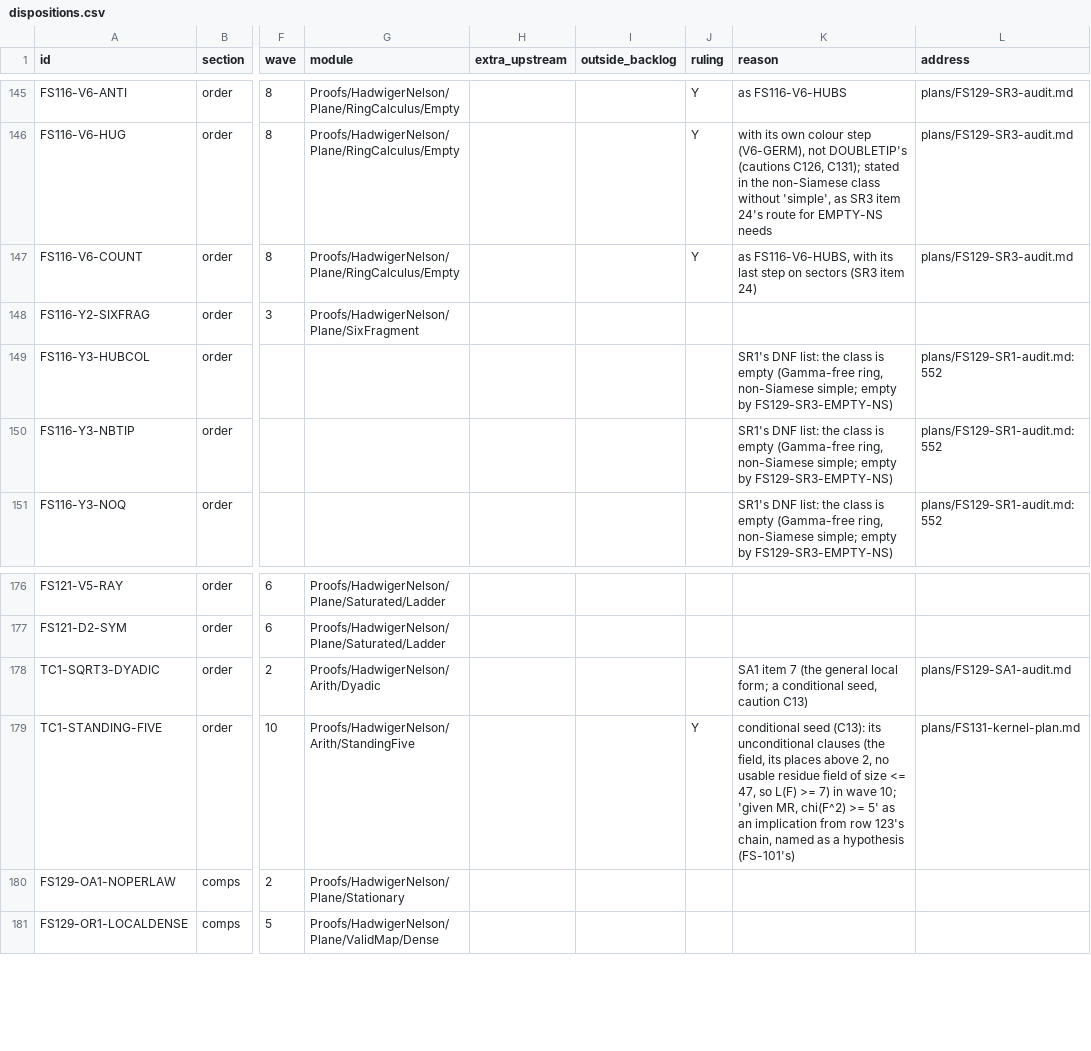
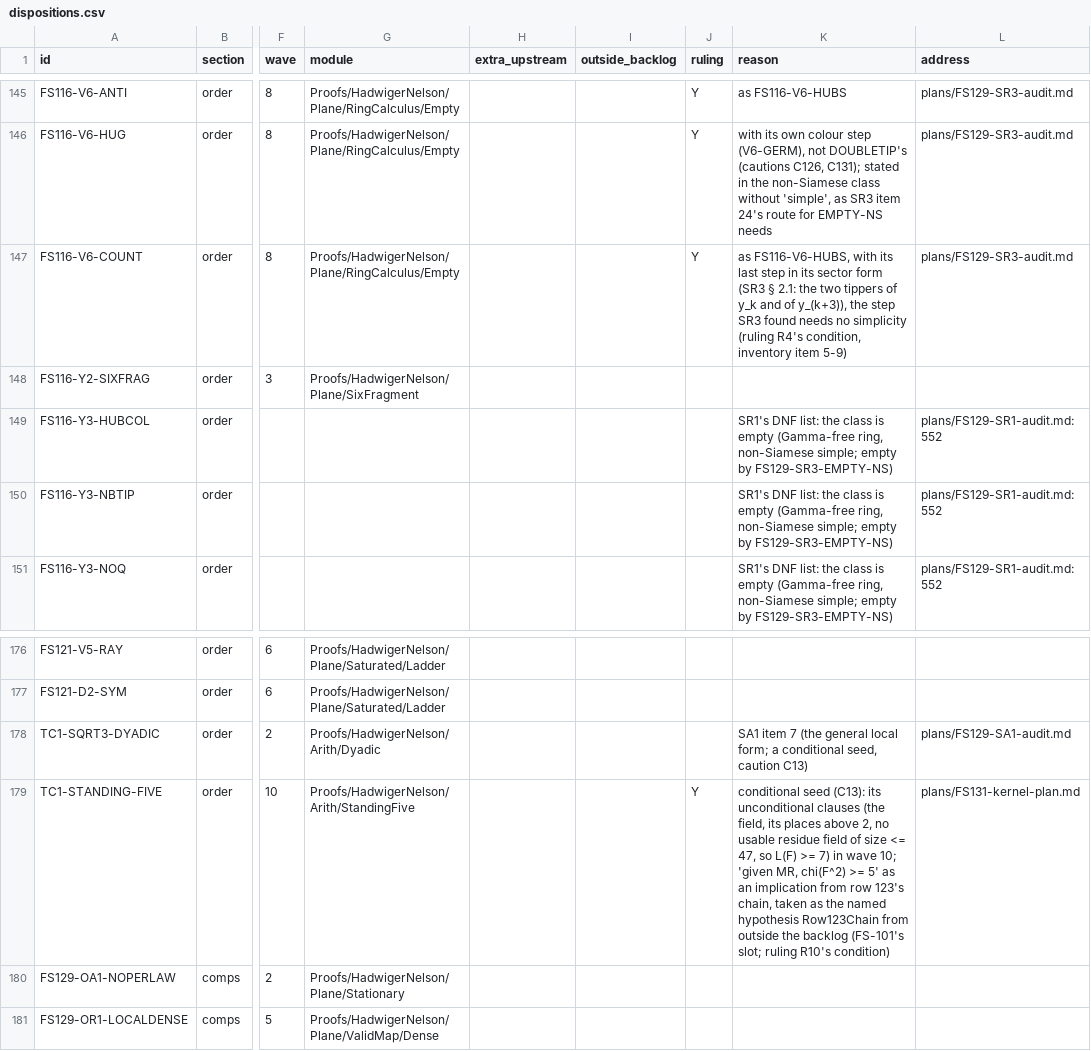
Before and after one commit to kooshi/hadwiger-nelson, a CSV file: data/fs131/k1/dispositions.csv, drawn as a sheet; only a part is shown, gaps mark what is left out; the diff names each change by its address in the sheet, - before the commit and + after, or states it on an @@ line.

```diff
--- a/data/fs131/k1/dispositions.csv
+++ b/data/fs131/k1/dispositions.csv
-K147 (reason): …last step on sectors (SR3 item 24)
+K147 (reason): …last step in its sector form (SR3 § 2.1: the two tippers of y_k and of y_(k+3)), the step SR3 found needs no simplicity (ruling R4's condition, inventory item 5-9)
-K179 (reason): …123's chain, named as a hypothesis (FS-101's)
+K179 (reason): …123's chain, taken as the named hypothesis Row123Chain from outside the backlog (FS-101's slot; ruling R10's condition)
```
Also changed, not shown: 9 other files.
